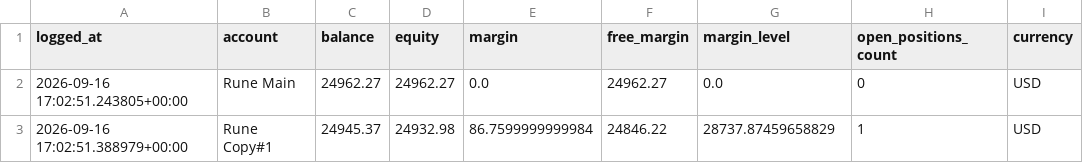
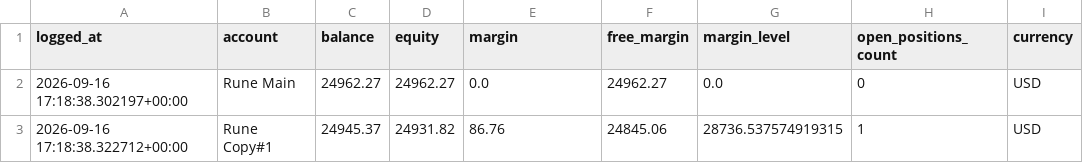
Before and after one commit to Runetherune/trading-dashboard, a CSV file: account_status.csv, drawn as a sheet.

```diff
--- a/account_status.csv
+++ b/account_status.csv
@@ -1,3 +1,3 @@
 logged_at,account,balance,equity,margin,free_margin,margin_level,open_positions_count,currency
-2026-09-16 17:02:51.243805+00:00,Rune Main,24962.27,24962.27,0.0,24962.27,0.0,0,USD
-2026-09-16 17:02:51.388979+00:00,Rune Copy#1,24945.37,24932.98,86.7599999999984,24846.22,28737.87459658829,1,USD
+2026-09-16 17:18:38.302197+00:00,Rune Main,24962.27,24962.27,0.0,24962.27,0.0,0,USD
+2026-09-16 17:18:38.322712+00:00,Rune Copy#1,24945.37,24931.82,86.76,24845.06,28736.537574919315,1,USD
```
Also changed, not shown: activity_log.csv, 1 other file.
